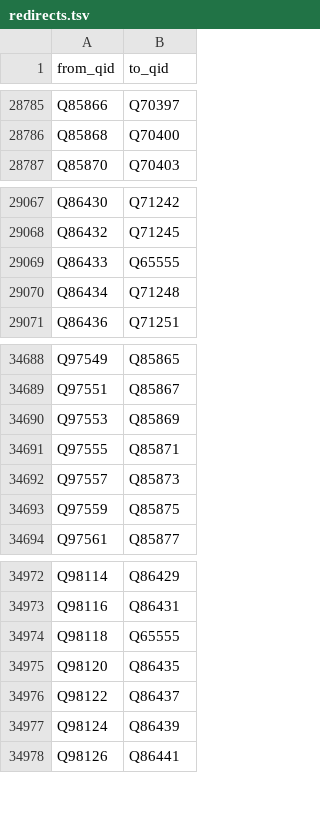
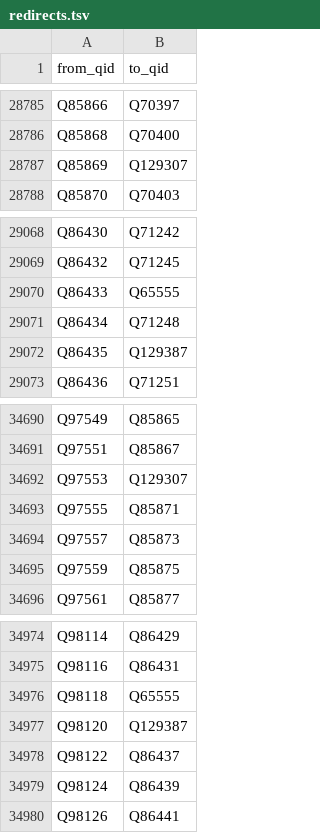
Before and after one commit to EmmaLeonhart/order.life, a TSV file: wikibase/analysis/redirects.tsv, drawn as a sheet; only a part is shown, gaps mark what is left out.

```diff
--- a/wikibase/analysis/redirects.tsv
+++ b/wikibase/analysis/redirects.tsv
@@ -28786,2 +28786,3 @@ Q85866	Q70397
 Q85868	Q70400
+Q85869	Q129307
 Q85870	Q70403
@@ -29070,2 +29071,3 @@ Q86433	Q65555
 Q86434	Q71248
+Q86435	Q129387
 Q86436	Q71251
@@ -34689,3 +34691,3 @@ Q97549	Q85865
 Q97551	Q85867
-Q97553	Q85869
+Q97553	Q129307
 Q97555	Q85871
@@ -34974,3 +34976,3 @@ Q98116	Q86431
 Q98118	Q65555
-Q98120	Q86435
+Q98120	Q129387
 Q98122	Q86437
```
Also changed, not shown: wikibase/analysis/spouses.tsv, 20 other files.
